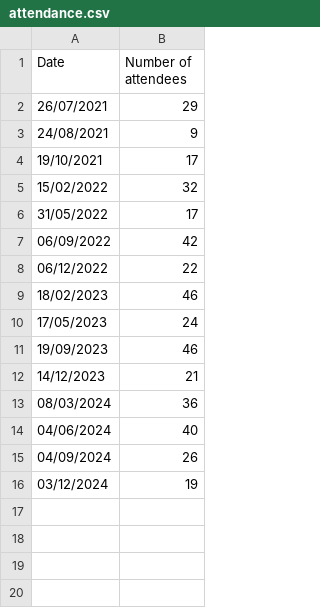
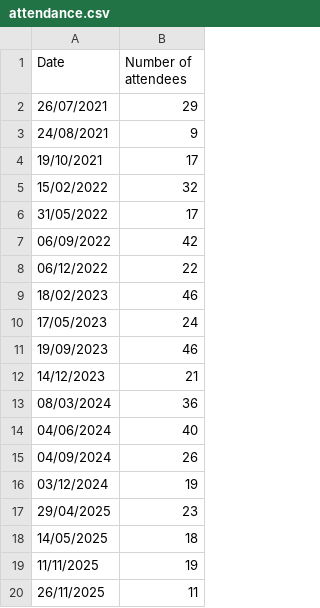
Before and after one commit to data-ethics-and-society/data-ethics-and-society-reading-group, a CSV file: Sessions/attendance.csv, drawn as a sheet.

Commit message:
Add 2025 attendances

```diff
--- a/Sessions/attendance.csv
+++ b/Sessions/attendance.csv
@@ -16 +16,5 @@ Date, Number of attendees
 03/12/2024, 19
+29/04/2025, 23
+14/05/2025, 18
+11/11/2025, 19
+26/11/2025, 11
```
